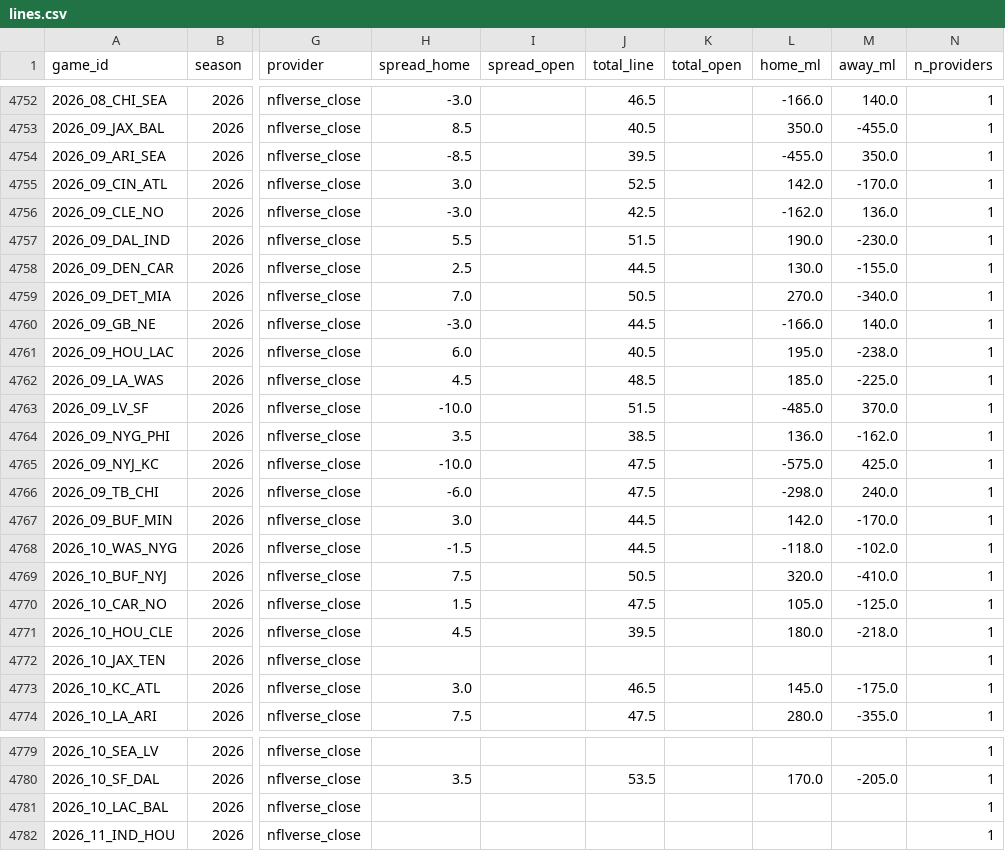
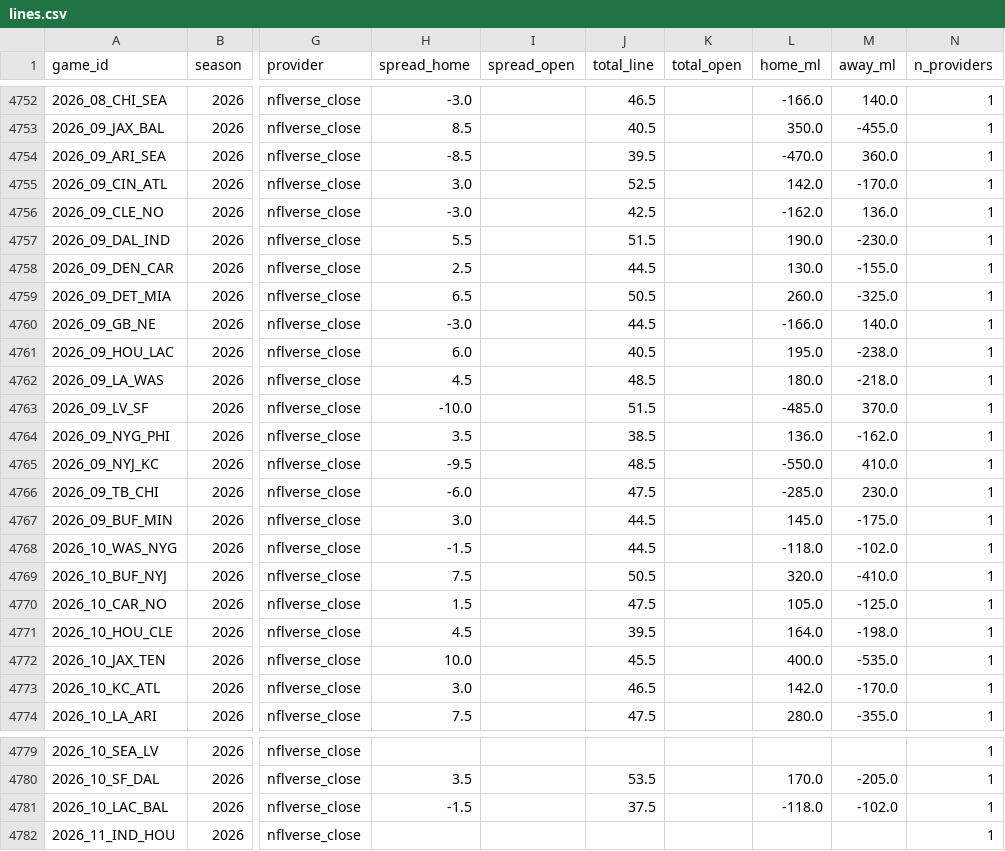
Before and after one commit to shawnmcgee/degenpredicts, a CSV file: data/nfl/lines.csv, drawn as a sheet; only a part is shown, gaps mark what is left out; the diff names each change by its address in the sheet, - before the commit and + after, or states it on an @@ line.

```diff
--- a/data/nfl/lines.csv
+++ b/data/nfl/lines.csv
-L4754 (home_ml): -455.0
+L4754 (home_ml): -470.0
-M4754 (away_ml): 350.0
+M4754 (away_ml): 360.0
-H4759 (spread_home): 7.0
+H4759 (spread_home): 6.5
-L4759 (home_ml): 270.0
+L4759 (home_ml): 260.0
-M4759 (away_ml): -340.0
+M4759 (away_ml): -325.0
-L4762 (home_ml): 185.0
+L4762 (home_ml): 180.0
-M4762 (away_ml): -225.0
+M4762 (away_ml): -218.0
-H4765 (spread_home): -10.0
+H4765 (spread_home): -9.5
-J4765 (total_line): 47.5
+J4765 (total_line): 48.5
-L4765 (home_ml): -575.0
+L4765 (home_ml): -550.0
-M4765 (away_ml): 425.0
+M4765 (away_ml): 410.0
-L4766 (home_ml): -298.0
+L4766 (home_ml): -285.0
-M4766 (away_ml): 240.0
+M4766 (away_ml): 230.0
-L4767 (home_ml): 142.0
+L4767 (home_ml): 145.0
-M4767 (away_ml): -170.0
+M4767 (away_ml): -175.0
-L4771 (home_ml): 180.0
+L4771 (home_ml): 164.0
-M4771 (away_ml): -218.0
+M4771 (away_ml): -198.0
-H4772 (spread_home): (empty)
+H4772 (spread_home): 10.0
-J4772 (total_line): (empty)
+J4772 (total_line): 45.5
-L4772 (home_ml): (empty)
+L4772 (home_ml): 400.0
-M4772 (away_ml): (empty)
+M4772 (away_ml): -535.0
-L4773 (home_ml): 145.0
+L4773 (home_ml): 142.0
-M4773 (away_ml): -175.0
+M4773 (away_ml): -170.0
-H4781 (spread_home): (empty)
+H4781 (spread_home): -1.5
-J4781 (total_line): (empty)
+J4781 (total_line): 37.5
-L4781 (home_ml): (empty)
+L4781 (home_ml): -118.0
-M4781 (away_ml): (empty)
+M4781 (away_ml): -102.0
```
Also changed, not shown: data/nfl/results.csv, docs/nfl/results.csv, 6 other files.
